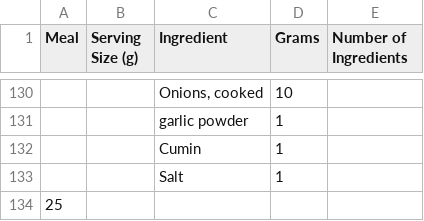
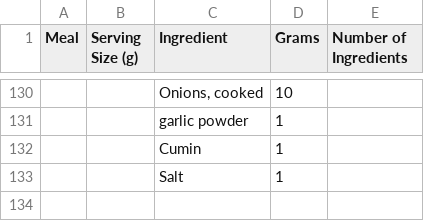
Before and after one commit to mardhiat/PKU_RECOMMENDER_APP, a CSV file: Mexican_Foods.csv, drawn as a sheet; only a part is shown, gaps mark what is left out; the diff names each change by its address in the sheet, - before the commit and + after, or states it on an @@ line.

```diff
--- a/Mexican_Foods.csv
+++ b/Mexican_Foods.csv
-row 134: 25
```
Also changed, not shown: 6 other files.
